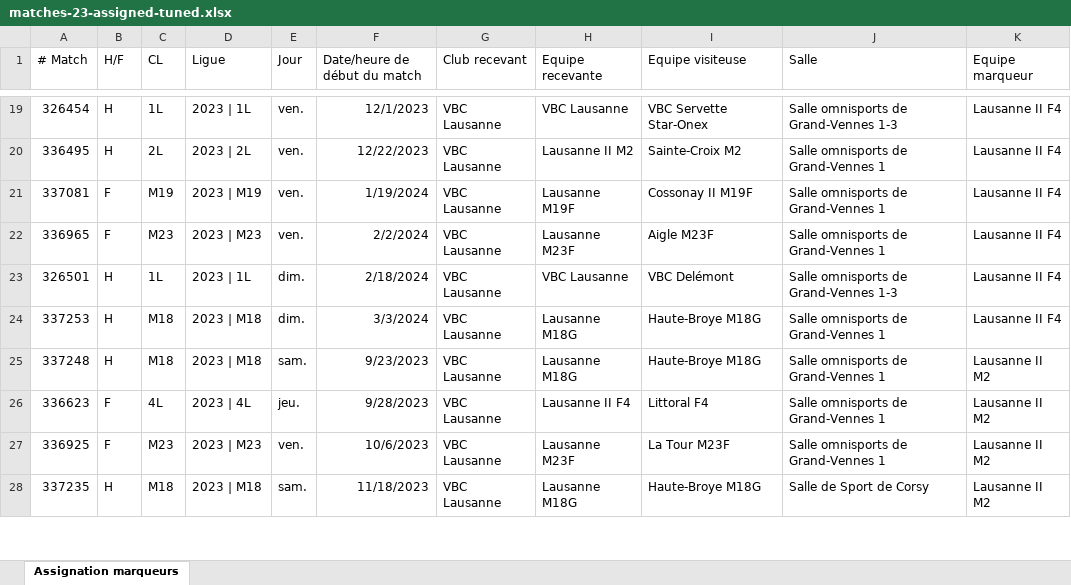
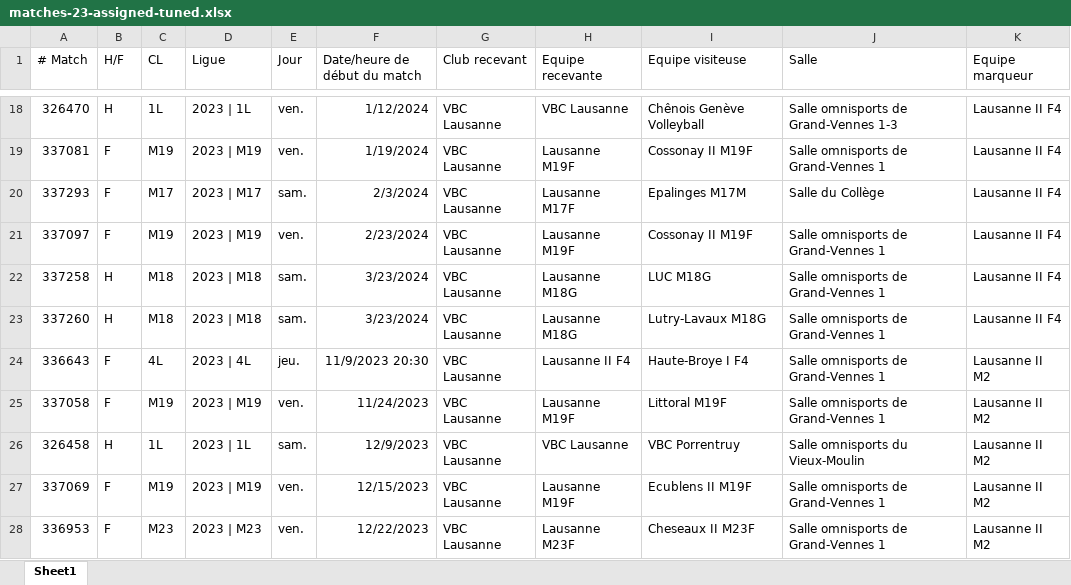
Before and after one commit to stropitek/lvbc-scripts, an Excel workbook: input/matches-23-assigned-tuned.xlsx, sheet Sheet1, drawn as a sheet; only a part is shown, gaps mark what is left out; values as stored, in another font and other column widths than the file's, no borders; table styles not drawn; removed rows and columns are numbered as before the commit, all else as after; the diff covers the shown part only; the diff names each change by its address in the sheet, - before the commit and + after, or states it on an @@ line.

```diff
--- a/input/matches-23-assigned-tuned.xlsx (sheet Sheet1)
+++ b/input/matches-23-assigned-tuned.xlsx (sheet Sheet1)
-sheet tab: Assignation marqueurs
+sheet tab: Sheet1
-A18 (# Match): 326454
+A18 (# Match): 326470
-F18 (Date/heure de début du match): 12/1/2023
+F18 (Date/heure de début du match): 1/12/2024
-I18 (Equipe visiteuse): VBC Servette Star-Onex
+I18 (Equipe visiteuse): Chênois Genève Volleyball
-row 20: 336495 | H | 2L | 2023 | 2L | ven. | 12/22/2023 | VBC Lausanne | Lausanne II M2 | Sainte-Croix M2 | Salle omnisports de Grand-Vennes 1 | Lausanne II F4
+row 20: 337293 | F | M17 | 2023 | M17 | sam. | 2/3/2024 | VBC Lausanne | Lausanne M17F | Epalinges M17M | Salle du Collège | Lausanne II F4
-A21 (# Match): 336965
+A21 (# Match): 337097
-C21 (CL): M23
+C21 (CL): M19
-D21 (Ligue): 2023 | M23
+D21 (Ligue): 2023 | M19
-F21 (Date/heure de début du match): 2/2/2024
+F21 (Date/heure de début du match): 2/23/2024
-H21 (Equipe recevante): Lausanne M23F
+H21 (Equipe recevante): Lausanne M19F
-I21 (Equipe visiteuse): Aigle M23F
+I21 (Equipe visiteuse): Cossonay II M19F
-row 23: 326501 | H | 1L | 2023 | 1L | dim. | 2/18/2024 | VBC Lausanne | VBC Lausanne | VBC Delémont | Salle omnisports de Grand-Vennes 1-3 | Lausanne II F4
-A22 (# Match): 337253
+A22 (# Match): 337258
-E22 (Jour): dim.
+E22 (Jour): sam.
-F22 (Date/heure de début du match): 3/3/2024
+F22 (Date/heure de début du match): 3/23/2024
-I22 (Equipe visiteuse): Haute-Broye M18G
+I22 (Equipe visiteuse): LUC M18G
-A23 (# Match): 337248
+A23 (# Match): 337260
-F23 (Date/heure de début du match): 9/23/2023
+F23 (Date/heure de début du match): 3/23/2024
-I23 (Equipe visiteuse): Haute-Broye M18G
+I23 (Equipe visiteuse): Lutry-Lavaux M18G
-K23 (Equipe marqueur): Lausanne II M2
+K23 (Equipe marqueur): Lausanne II F4
-A24 (# Match): 336623
+A24 (# Match): 336643
-F24 (Date/heure de début du match): 9/28/2023
+F24 (Date/heure de début du match): 11/9/2023 20:30
-I24 (Equipe visiteuse): Littoral F4
+I24 (Equipe visiteuse): Haute-Broye I F4
+row 25: 337058 | F | M19 | 2023 | M19 | ven. | 11/24/2023 | VBC Lausanne | Lausanne M19F | Littoral M19F | Salle omnisports de Grand-Vennes 1 | Lausanne II M2
+row 26: 326458 | H | 1L | 2023 | 1L | sam. | 12/9/2023 | VBC Lausanne | VBC Lausanne | VBC Porrentruy | Salle omnisports du Vieux-Moulin | Lausanne II M2
+row 27: 337069 | F | M19 | 2023 | M19 | ven. | 12/15/2023 | VBC Lausanne | Lausanne M19F | Ecublens II M19F | Salle omnisports de Grand-Vennes 1 | Lausanne II M2
-A28 (# Match): 336925
+A28 (# Match): 336953
-F28 (Date/heure de début du match): 10/6/2023
+F28 (Date/heure de début du match): 12/22/2023
-I28 (Equipe visiteuse): La Tour M23F
+I28 (Equipe visiteuse): Cheseaux II M23F
-row 28: 337235 | H | M18 | 2023 | M18 | sam. | 11/18/2023 | VBC Lausanne | Lausanne M18G | Haute-Broye M18G | Salle de Sport de Corsy | Lausanne II M2
```
Also changed, not shown: 40 added rows, 41 removed rows and 107 edited cells elsewhere in this sheet, output/matches-23-assigned.xlsx, 11 other files.
